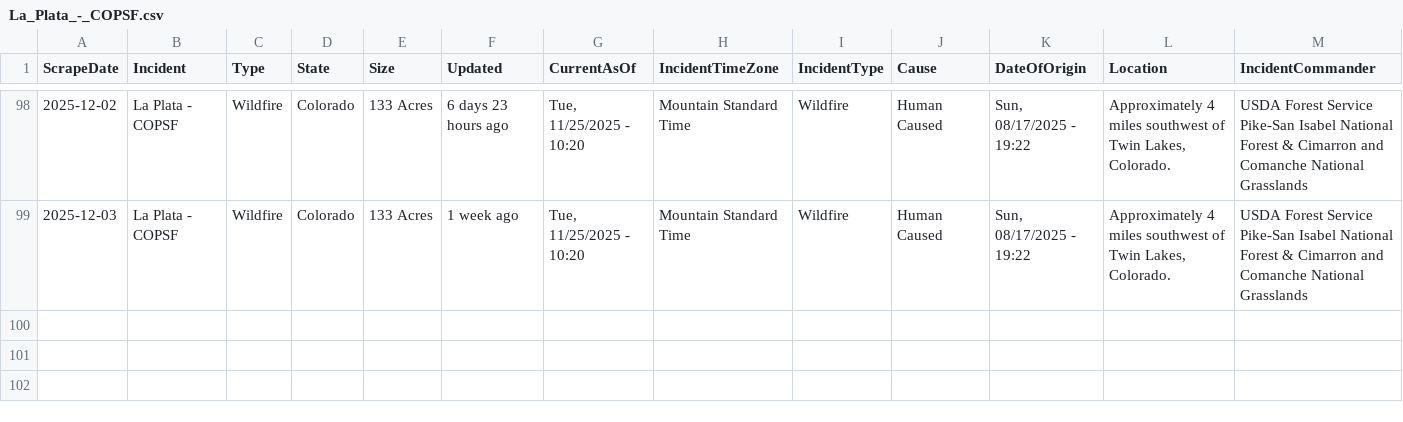
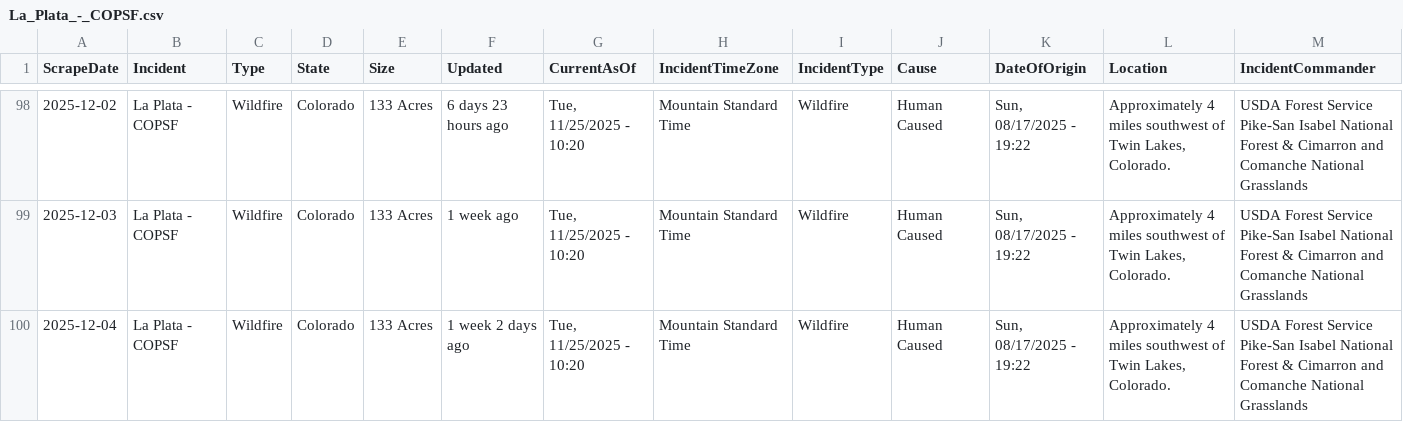
Before and after one commit to mandarc64/inciweb-wildfire-data, a CSV file: inciweb_data/La_Plata_-_COPSF.csv, drawn as a sheet; only a part is shown, gaps mark what is left out; rows hold the shown columns only; the diff names each change by its address in the sheet, - before the commit and + after, or states it on an @@ line.

```diff
--- a/inciweb_data/La_Plata_-_COPSF.csv
+++ b/inciweb_data/La_Plata_-_COPSF.csv
+row 100: 2025-12-04 | La Plata - COPSF | Wildfire | Colorado | 133 Acres | 1 week 2 days ago | Tue, 11/25/2025 - 10:20 | Mountain Standard Time | Wildfire | Human Caused | Sun, 08/17/2025 - 19:22 | Approximately 4 miles southwest of Twin Lakes, Colorado. | USDA Forest Service Pike-San Isabel National Forest & Cimarron and Comanche National Grasslands
```
Also changed, not shown: inciweb_data/Black_Rock_Fire_-_ORPRD.csv, inciweb_data/Greer_Fire_-_AZA2S.csv, 33 other files.
